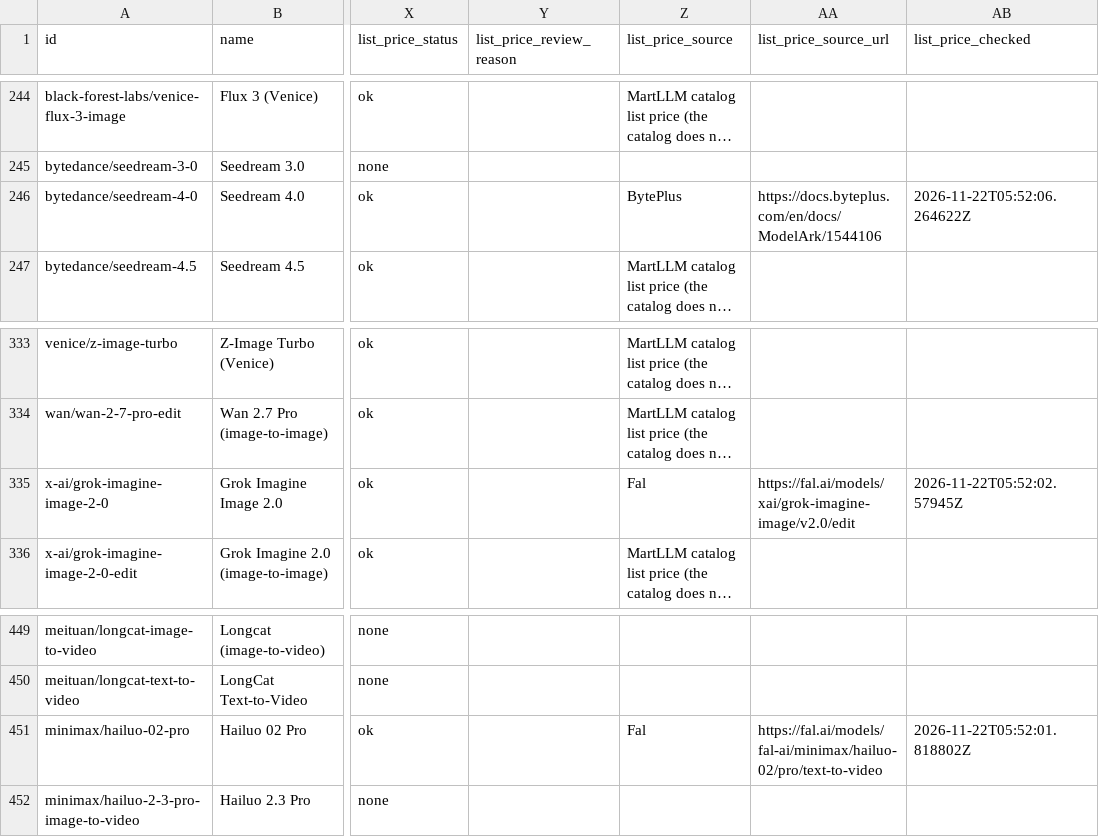
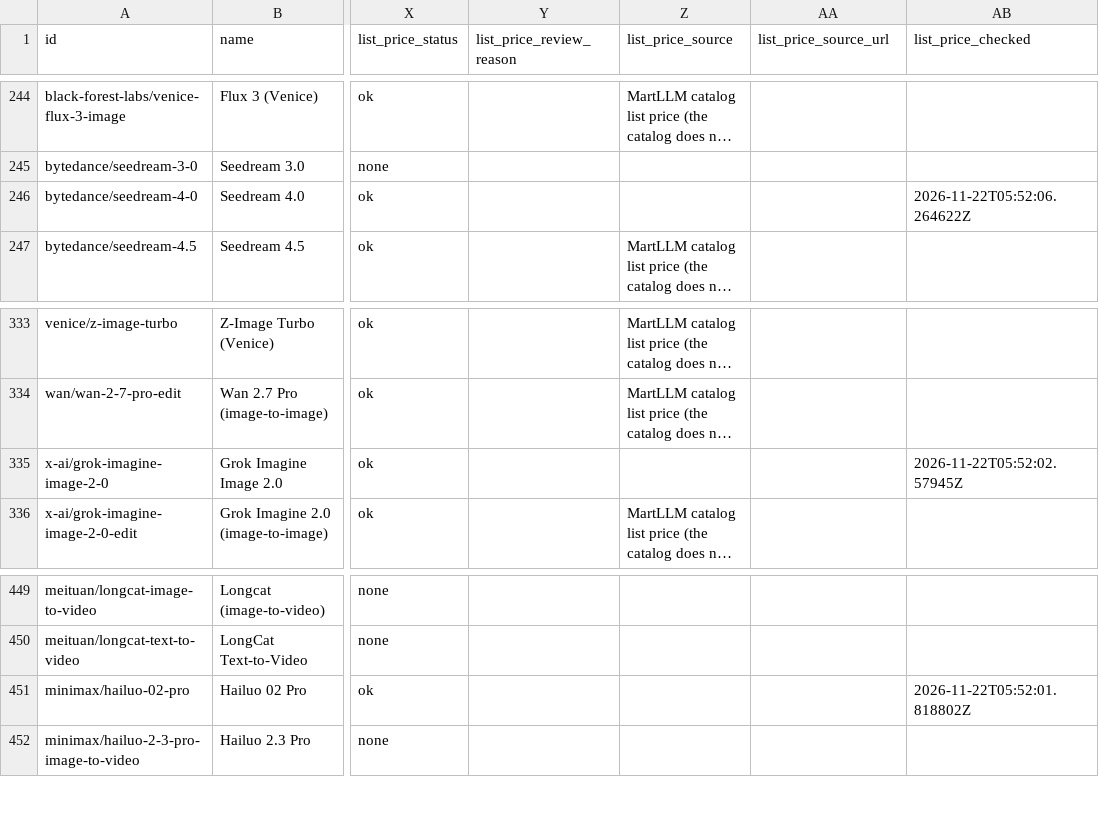
Before and after one commit to al-global-tech/llm-api-prices, a CSV file: history/2026-11-22.csv, drawn as a sheet; only a part is shown, gaps mark what is left out; long unchanged cells end in …; the diff covers the shown part only; the diff names each change by its address in the sheet, - before the commit and + after, or states it on an @@ line.

```diff
--- a/history/2026-11-22.csv
+++ b/history/2026-11-22.csv
-Z246 (list_price_source): BytePlus
+Z246 (list_price_source): (empty)
-AA246 (list_price_source_url): https://docs.byteplus.com/en/docs/ModelArk/1544106
+AA246 (list_price_source_url): (empty)
-Z335 (list_price_source): Fal
+Z335 (list_price_source): (empty)
-AA335 (list_price_source_url): https://fal.ai/models/xai/grok-imagine-image/v2.0/edit
+AA335 (list_price_source_url): (empty)
-Z451 (list_price_source): Fal
+Z451 (list_price_source): (empty)
-AA451 (list_price_source_url): https://fal.ai/models/fal-ai/minimax/hailuo-02/pro/text-to-video
+AA451 (list_price_source_url): (empty)
```
Also changed, not shown: 110 edited cells elsewhere in this file, history/2026-11-15.csv, history/2026-11-16.csv, 15 other files.
